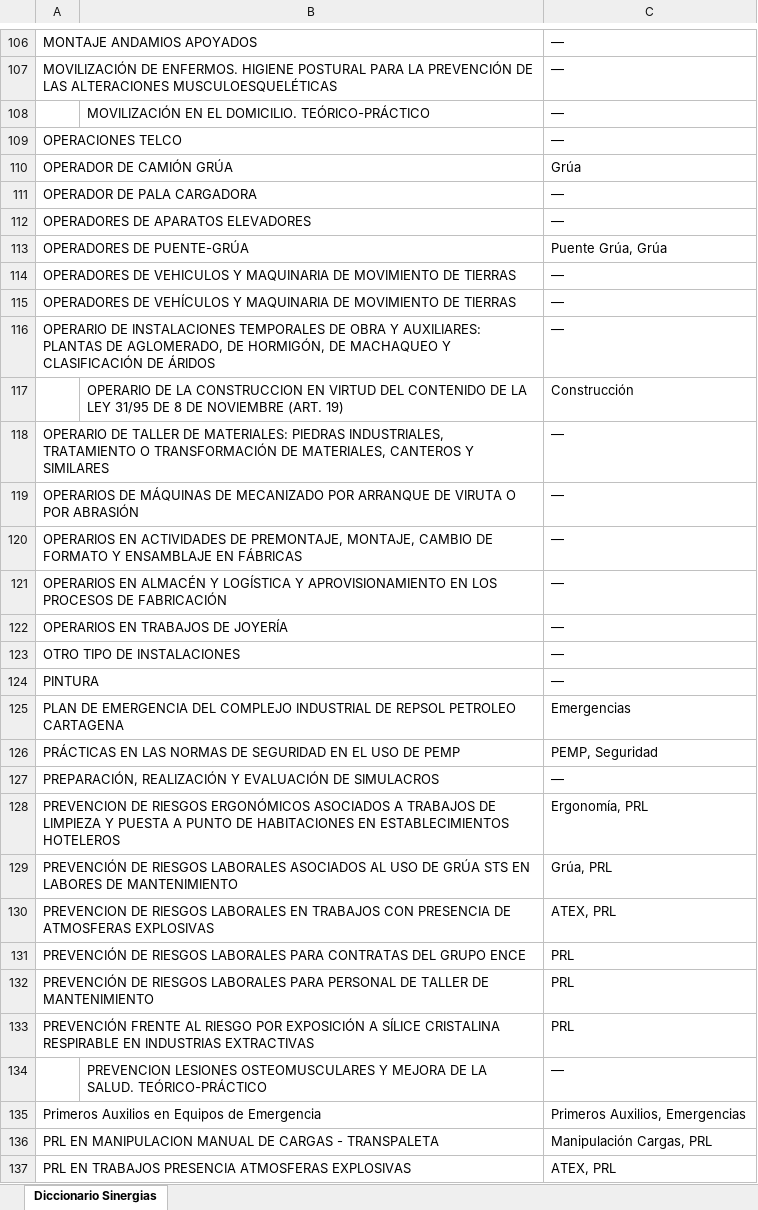
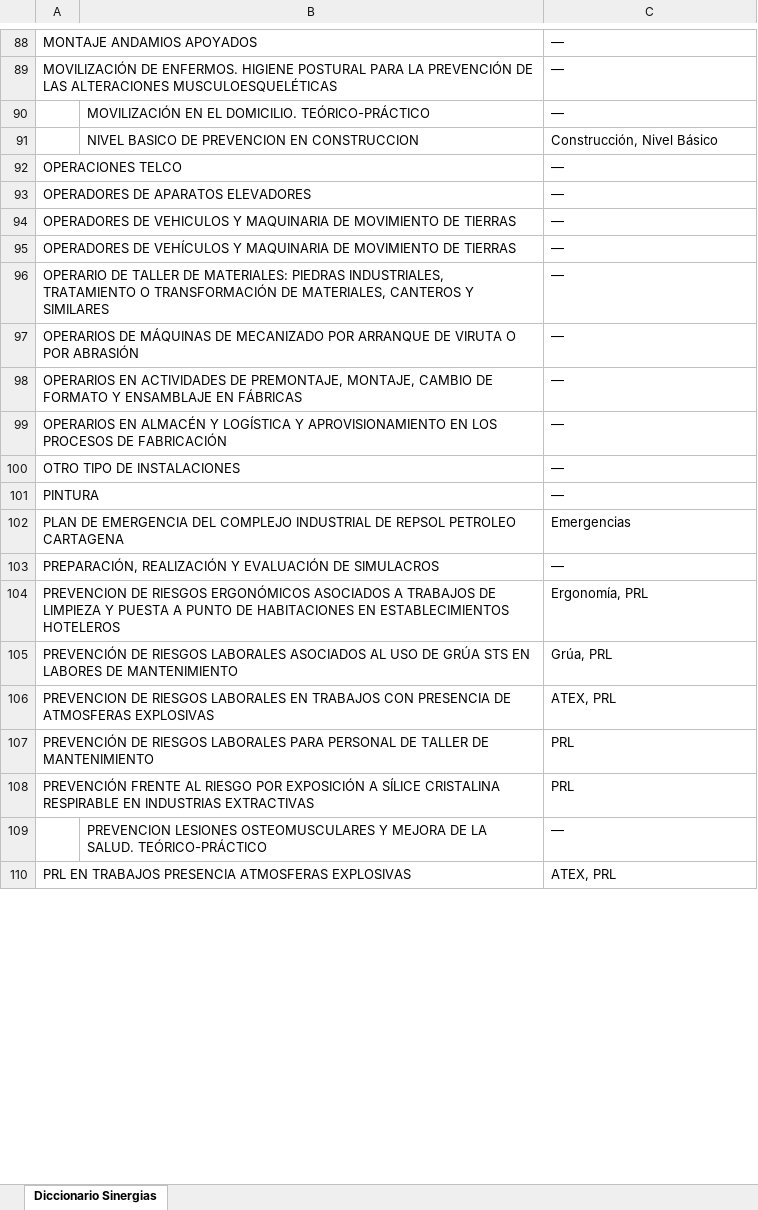
Before and after one commit to rgarciarojo76-ctrl/Direccion-Tecnica-Integracion-Formacion, an Excel workbook: public/data/diccionario_sinergias_final.xlsx, sheet Diccionario Sinergias, drawn as a sheet; only a part is shown, gaps mark what is left out; values as stored, in another font and other column widths than the file's, no borders; removed rows and columns are numbered as before the commit, all else as after; the diff covers the shown part only; the diff names each change by its address in the sheet, - before the commit and + after, or states it on an @@ line.

```diff
--- a/public/data/diccionario_sinergias_final.xlsx (sheet Diccionario Sinergias)
+++ b/public/data/diccionario_sinergias_final.xlsx (sheet Diccionario Sinergias)
+row 91:  | NIVEL BASICO DE PREVENCION EN CONSTRUCCION | Construcción, Nivel Básico
-row 110: OPERADOR DE CAMIÓN GRÚA |  | Grúa
-row 111: OPERADOR DE PALA CARGADORA |  | —
-row 113: OPERADORES DE PUENTE-GRÚA |  | Puente Grúa, Grúa
-row 116: OPERARIO DE INSTALACIONES TEMPORALES DE OBRA Y AUXILIARES: PLANTAS DE AGLOMERADO, DE HORMIGÓN, DE MACHAQUEO Y CLASIFICACIÓN DE ÁRIDOS |  | —
-row 117:  | OPERARIO DE LA CONSTRUCCION EN VIRTUD DEL CONTENIDO DE LA LEY 31/95 DE 8 DE NOVIEMBRE (ART. 19) | Construcción
-row 122: OPERARIOS EN TRABAJOS DE JOYERÍA |  | —
-row 126: PRÁCTICAS EN LAS NORMAS DE SEGURIDAD EN EL USO DE PEMP |  | PEMP, Seguridad
-row 131: PREVENCIÓN DE RIESGOS LABORALES PARA CONTRATAS DEL GRUPO ENCE |  | PRL
-row 135: Primeros Auxilios en Equipos de Emergencia |  | Primeros Auxilios, Emergencias
-row 136: PRL EN MANIPULACION MANUAL DE CARGAS - TRANSPALETA |  | Manipulación Cargas, PRL
```
Also changed, not shown: 20 added rows, 46 removed rows and 29 edited cells elsewhere in this sheet, public/data/aspy_formacion.xlsx, 4 other files.
